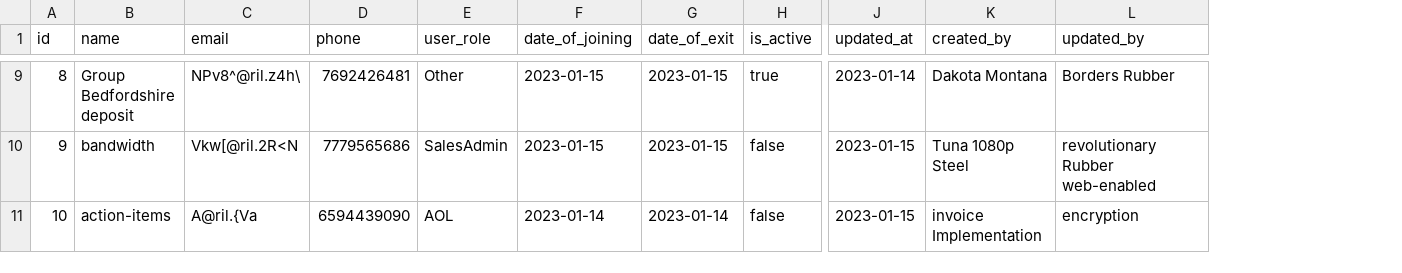
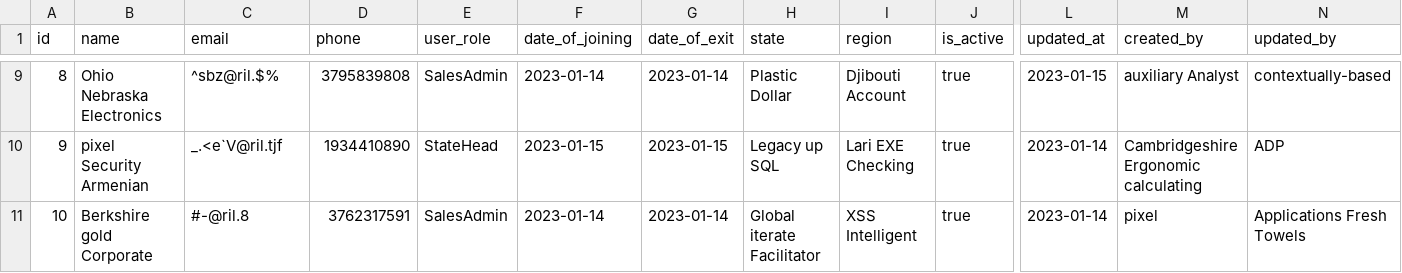
Before and after one commit to arpanm/SalesForce, a CSV file: src/main/resources/config/liquibase/fake-data/sales_force_user.csv, drawn as a sheet; only a part is shown, gaps mark what is left out; addresses are those after the commit; the diff covers the shown part only; the diff names each change by its address in the sheet, - before the commit and + after, or states it on an @@ line.

Commit message:
Generate entities from JDL Model `SalesForce`
See https://start.jhipster.tech/jdl-studio/#!/view/ea553854-e7c3-45fb-a138-5add97aeaa27

```diff
--- a/src/main/resources/config/liquibase/fake-data/sales_force_user.csv
+++ b/src/main/resources/config/liquibase/fake-data/sales_force_user.csv
+column H (state), rows 9-11: Plastic Dollar | Legacy up SQL | Global iterate Facilitator
+column I (region), rows 9-11: Djibouti Account | Lari EXE Checking | XSS Intelligent
-B9 (name): Group Bedfordshire deposit
+B9 (name): Ohio Nebraska Electronics
-C9 (email): NPv8^@ril.z4h\
+C9 (email): ^sbz@ril.$%
-D9 (phone): 7692426481
+D9 (phone): 3795839808
-E9 (user_role): Other
+E9 (user_role): SalesAdmin
-F9 (date_of_joining): 2023-01-15
+F9 (date_of_joining): 2023-01-14
-G9 (date_of_exit): 2023-01-15
+G9 (date_of_exit): 2023-01-14
-L9 (updated_at): 2023-01-14
+L9 (updated_at): 2023-01-15
-M9 (created_by): Dakota Montana
+M9 (created_by): auxiliary Analyst
-N9 (updated_by): Borders Rubber
+N9 (updated_by): contextually-based
-B10 (name): bandwidth
+B10 (name): pixel Security Armenian
-C10 (email): Vkw[@ril.2R<N
+C10 (email): _.<e`V@ril.tjf
-D10 (phone): 7779565686
+D10 (phone): 1934410890
-E10 (user_role): SalesAdmin
+E10 (user_role): StateHead
-J10:J11 (is_active): false
+J10:J11 (is_active): true
-L10:L11 (updated_at): 2023-01-15
+L10:L11 (updated_at): 2023-01-14
-M10 (created_by): Tuna 1080p Steel
+M10 (created_by): Cambridgeshire Ergonomic calculating
-N10 (updated_by): revolutionary Rubber web-enabled
+N10 (updated_by): ADP
-B11 (name): action-items
+B11 (name): Berkshire gold Corporate
-C11 (email): A@ril.{Va
+C11 (email): #-@ril.8
-D11 (phone): 6594439090
+D11 (phone): 3762317591
-E11 (user_role): AOL
+E11 (user_role): SalesAdmin
-M11 (created_by): invoice Implementation
+M11 (created_by): pixel
-N11 (updated_by): encryption
+N11 (updated_by): Applications Fresh Towels
```
Also changed, not shown: 58 edited cells elsewhere in this file, src/main/resources/config/liquibase/fake-data/retailer_mapping.csv, src/main/resources/config/liquibase/fake-data/sales_target_filter.csv, 30 other files.
